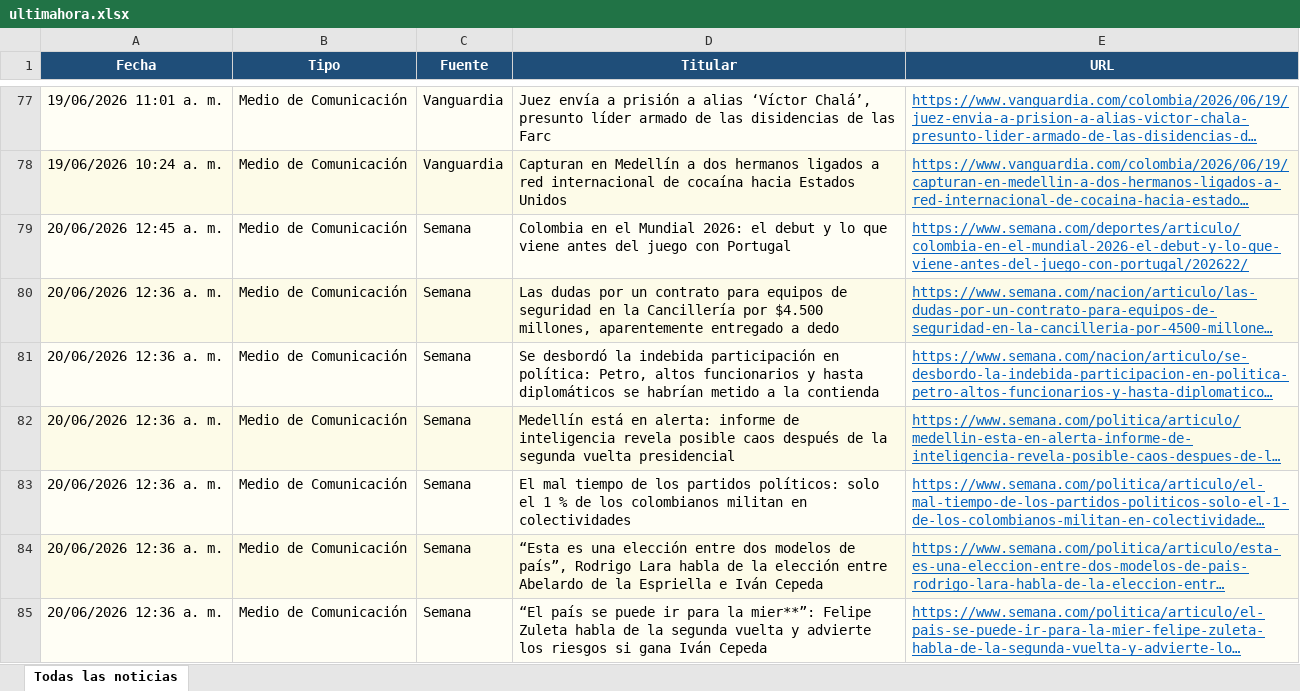
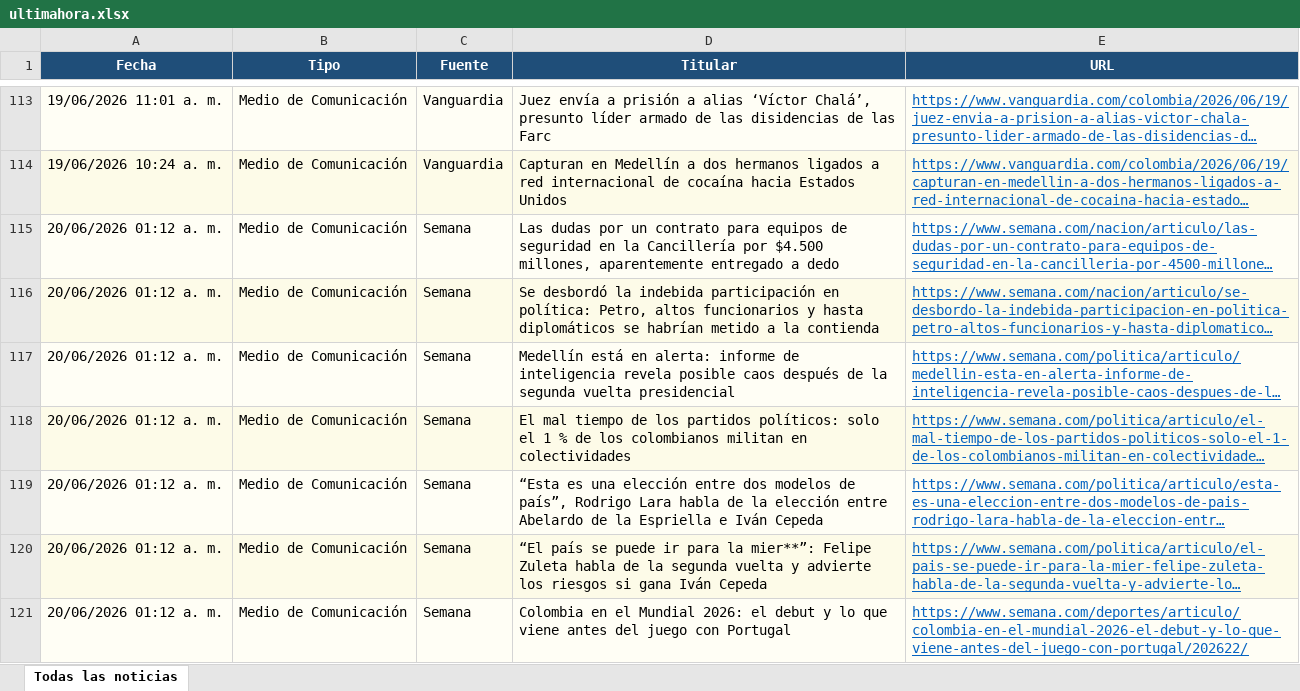
Before and after one commit to kevin961312/UltimaHora, an Excel workbook: docs/ultimahora.xlsx, sheet Todas las noticias, drawn as a sheet; only a part is shown, gaps mark what is left out; long unchanged cells end in …; values as stored, in another font and other column widths than the file's, no borders; removed rows and columns are numbered as before the commit, all else as after; the diff covers the shown part only; the diff names each change by its address in the sheet, - before the commit and + after, or states it on an @@ line.

```diff
--- a/docs/ultimahora.xlsx (sheet Todas las noticias)
+++ b/docs/ultimahora.xlsx (sheet Todas las noticias)
-row 79: 20/06/2026 12:45 a. m. | Medio de Comunicación | Semana | Colombia en el Mundial 2026: el debut y lo que viene antes del juego con Portugal | https://www.semana.com/deportes/articulo/colombia-en-el-mundial-2026-el-debut-y-lo-que-viene-antes-del-juego-con-portugal/202622/
-A115:A120 (Fecha): 20/06/2026 12:36 a. m.
+A115:A120 (Fecha): 20/06/2026 01:12 a. m.
+row 121: 20/06/2026 01:12 a. m. | Medio de Comunicación | Semana | Colombia en el Mundial 2026: el debut y lo que viene antes del juego con Portugal | https://www.semana.com/deportes/articulo/colombia-en-el-mundial-2026-el-debut-y-lo-que-viene-antes-del-juego-con-portugal/202622/
```
Also changed, not shown: 66 added rows, 20 removed rows, 3 moved rows and 9 edited cells elsewhere in this sheet, 1 other file.
